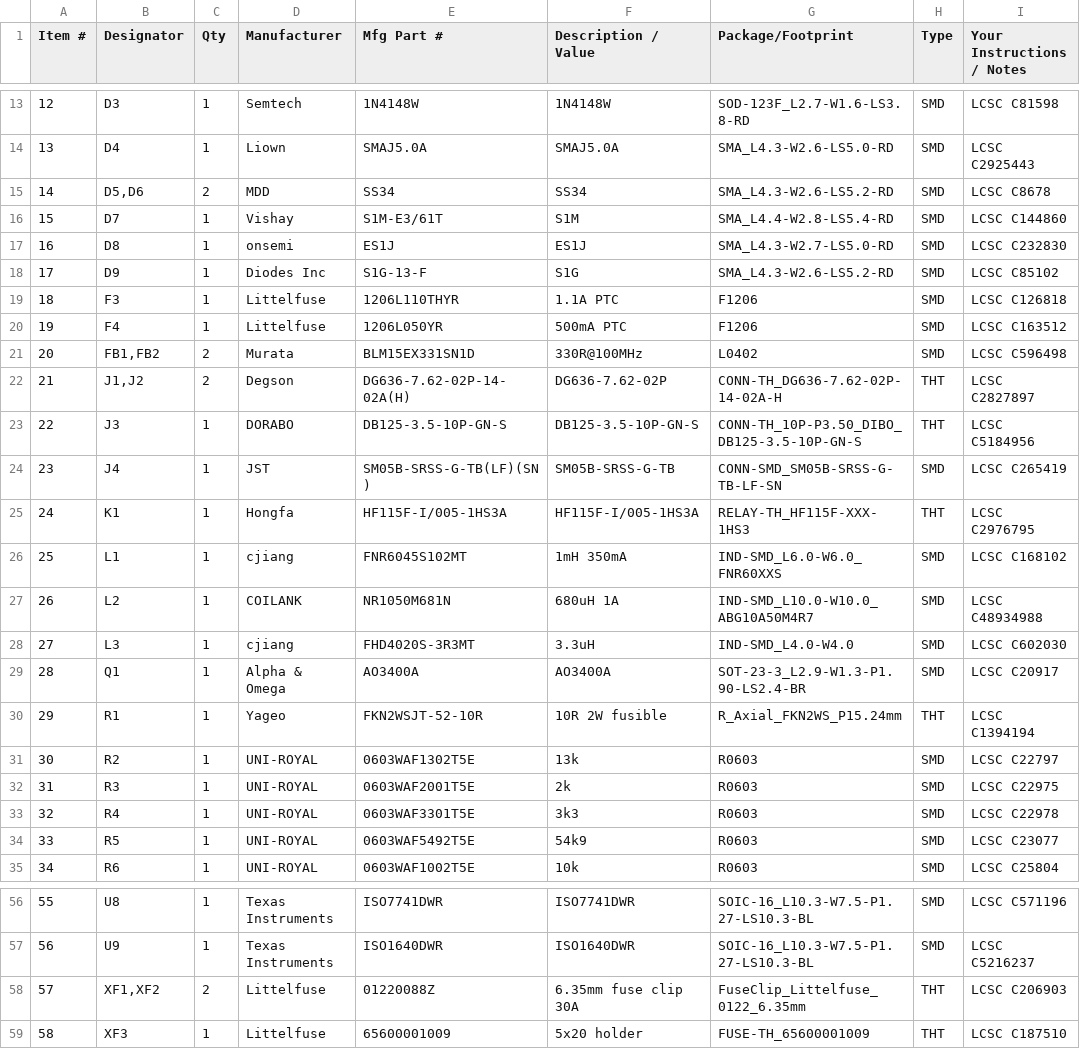
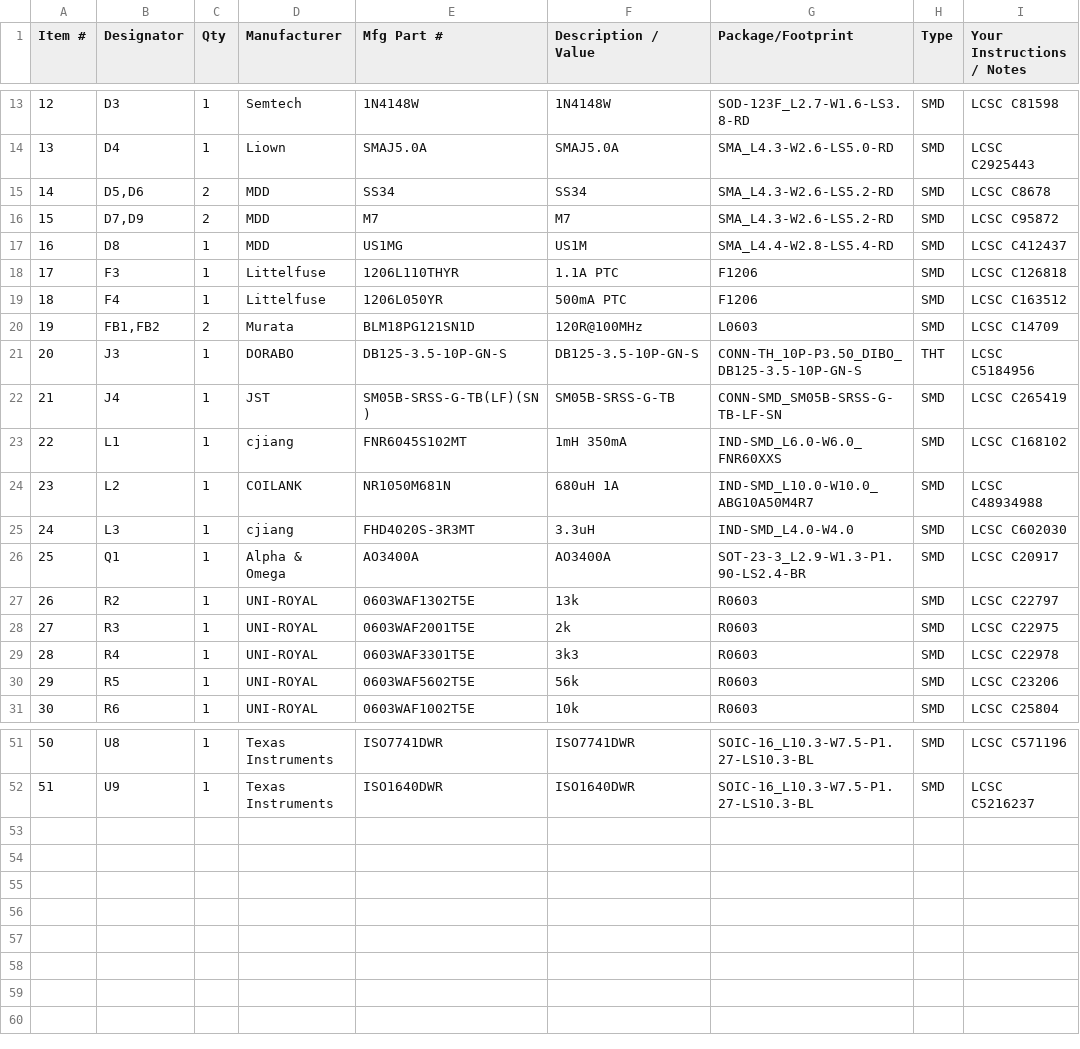
Before and after one commit to nakomis/smart-switch, a CSV file: pcb/out/petro/bom-pcbway.csv, drawn as a sheet; only a part is shown, gaps mark what is left out; removed rows and columns are numbered as before the commit, all else as after; the diff covers the shown part only; the diff names each change by its address in the sheet, - before the commit and + after, or states it on an @@ line.

Commit message:
build(pcb): rev B routed board with basic swaps and hand-fit mains parts (PETRO-2)
0 DRC errors, 0 unconnected; mains pours whole on both layers; the isolators' creepage 8 mm or
more; no silk warnings. hand-fit.csv lists the mains parts to buy from authorised distributors.

```diff
--- a/pcb/out/petro/bom-pcbway.csv
+++ b/pcb/out/petro/bom-pcbway.csv
-row 16: 15 | D7 | 1 | Vishay | S1M-E3/61T | S1M | SMA_L4.4-W2.8-LS5.4-RD | SMD | LCSC C144860
+row 16: 15 | D7,D9 | 2 | MDD | M7 | M7 | SMA_L4.3-W2.6-LS5.2-RD | SMD | LCSC C95872
-D17 (Manufacturer): onsemi
+D17 (Manufacturer): MDD
-E17 (Mfg Part #): ES1J
+E17 (Mfg Part #): US1MG
-F17 (Description / Value): ES1J
+F17 (Description / Value): US1M
-G17 (Package/Footprint): SMA_L4.3-W2.7-LS5.0-RD
+G17 (Package/Footprint): SMA_L4.4-W2.8-LS5.4-RD
-I17 (Your Instructions / Notes): LCSC C232830
+I17 (Your Instructions / Notes): LCSC C412437
-row 18: 17 | D9 | 1 | Diodes Inc | S1G-13-F | S1G | SMA_L4.3-W2.6-LS5.2-RD | SMD | LCSC C85102
@@ column A (Item #) renumbered between rows 18 and 52 @@
-E20 (Mfg Part #): BLM15EX331SN1D
+E20 (Mfg Part #): BLM18PG121SN1D
-F20 (Description / Value): 330R@100MHz
+F20 (Description / Value): 120R@100MHz
-G20 (Package/Footprint): L0402
+G20 (Package/Footprint): L0603
-I20 (Your Instructions / Notes): LCSC C596498
+I20 (Your Instructions / Notes): LCSC C14709
-row 22: 21 | J1,J2 | 2 | Degson | DG636-7.62-02P-14-02A(H) | DG636-7.62-02P | CONN-TH_DG636-7.62-02P-14-02A-H | THT | LCSC C2827897
-row 25: 24 | K1 | 1 | Hongfa | HF115F-I/005-1HS3A | HF115F-I/005-1HS3A | RELAY-TH_HF115F-XXX-1HS3 | THT | LCSC C2976795
-row 30: 29 | R1 | 1 | Yageo | FKN2WSJT-52-10R | 10R 2W fusible | R_Axial_FKN2WS_P15.24mm | THT | LCSC C1394194
-E30 (Mfg Part #): 0603WAF5492T5E
+E30 (Mfg Part #): 0603WAF5602T5E
-F30 (Description / Value): 54k9
+F30 (Description / Value): 56k
-I30 (Your Instructions / Notes): LCSC C23077
+I30 (Your Instructions / Notes): LCSC C23206
-row 58: 57 | XF1,XF2 | 2 | Littelfuse | 01220088Z | 6.35mm fuse clip 30A | FuseClip_Littelfuse_0122_6.35mm | THT | LCSC C206903
-row 59: 58 | XF3 | 1 | Littelfuse | 65600001009 | 5x20 holder | FUSE-TH_65600001009 | THT | LCSC C187510
```
Also changed, not shown: 1 removed row elsewhere in this file, pcb/out/petro/bom-jlcpcb.csv, pcb/out/petro/cpl.csv, 7 other files.
